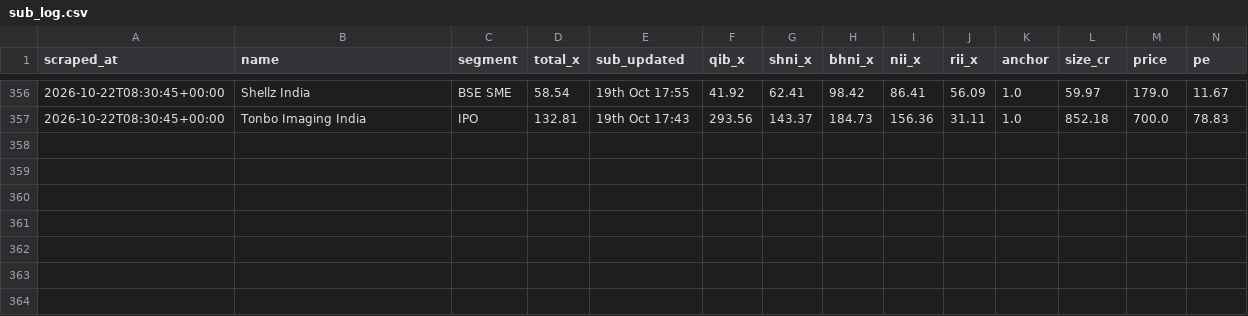
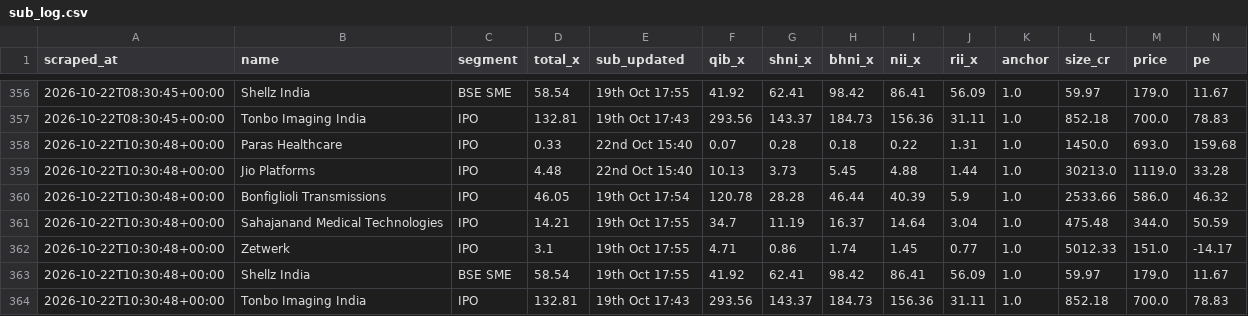
Before and after one commit to NipunRaj96/ipo-agent, a CSV file: data/sub_log.csv, drawn as a sheet; only a part is shown, gaps mark what is left out; rows hold the shown columns only; the diff names each change by its address in the sheet, - before the commit and + after, or states it on an @@ line.

```diff
--- a/data/sub_log.csv
+++ b/data/sub_log.csv
+row 358: 2026-10-22T10:30:48+00:00 | Paras Healthcare | IPO | 0.33 | 22nd Oct 15:40 | 0.07 | 0.28 | 0.18 | 0.22 | 1.31 | 1.0 | 1450.0 | 693.0 | 159.68
+row 359: 2026-10-22T10:30:48+00:00 | Jio Platforms | IPO | 4.48 | 22nd Oct 15:40 | 10.13 | 3.73 | 5.45 | 4.88 | 1.44 | 1.0 | 30213.0 | 1119.0 | 33.28
+row 360: 2026-10-22T10:30:48+00:00 | Bonfiglioli Transmissions | IPO | 46.05 | 19th Oct 17:54 | 120.78 | 28.28 | 46.44 | 40.39 | 5.9 | 1.0 | 2533.66 | 586.0 | 46.32
+row 361: 2026-10-22T10:30:48+00:00 | Sahajanand Medical Technologies | IPO | 14.21 | 19th Oct 17:55 | 34.7 | 11.19 | 16.37 | 14.64 | 3.04 | 1.0 | 475.48 | 344.0 | 50.59
+row 362: 2026-10-22T10:30:48+00:00 | Zetwerk | IPO | 3.1 | 19th Oct 17:55 | 4.71 | 0.86 | 1.74 | 1.45 | 0.77 | 1.0 | 5012.33 | 151.0 | -14.17
+row 363: 2026-10-22T10:30:48+00:00 | Shellz India | BSE SME | 58.54 | 19th Oct 17:55 | 41.92 | 62.41 | 98.42 | 86.41 | 56.09 | 1.0 | 59.97 | 179.0 | 11.67
+row 364: 2026-10-22T10:30:48+00:00 | Tonbo Imaging India | IPO | 132.81 | 19th Oct 17:43 | 293.56 | 143.37 | 184.73 | 156.36 | 31.11 | 1.0 | 852.18 | 700.0 | 78.83
```
Also changed, not shown: data/gmp_log.csv.
